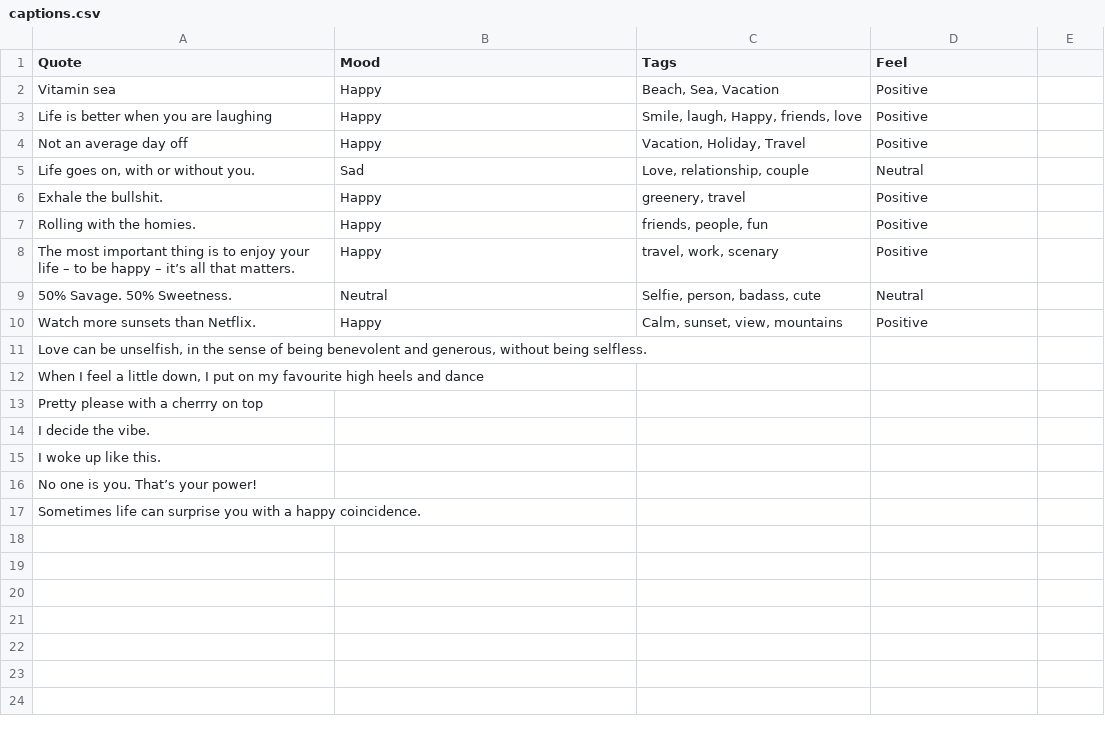
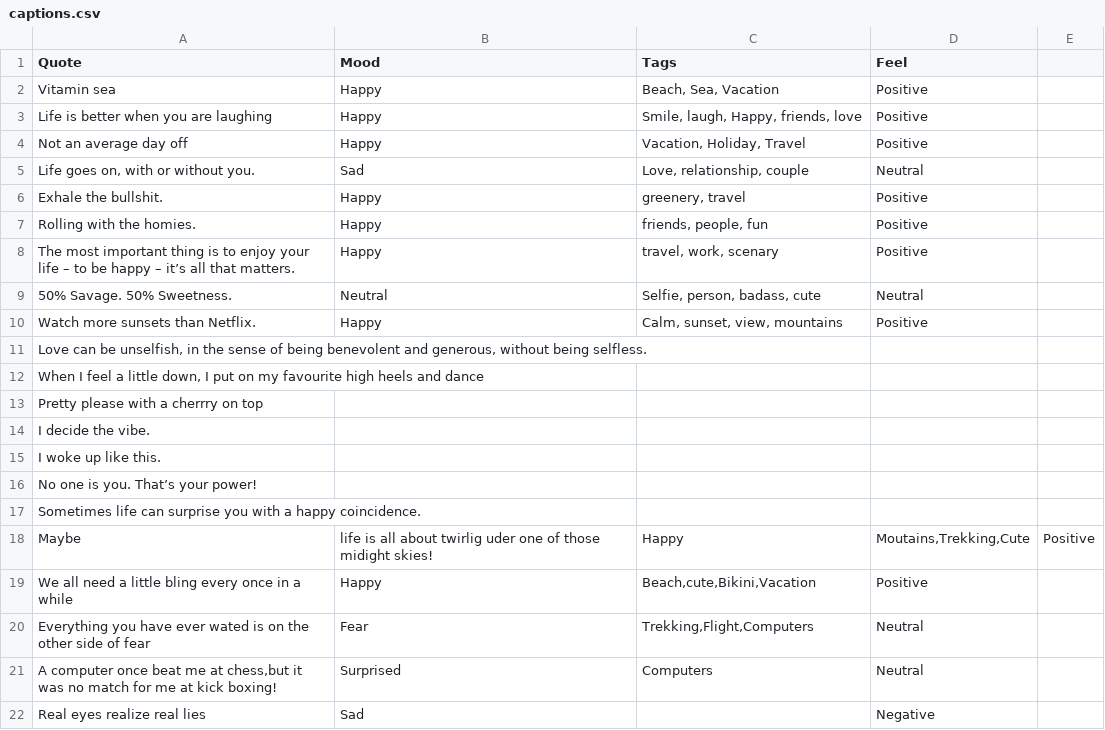
Before and after one commit to devcer/captions-for-ig, a CSV file: captions.csv, drawn as a sheet.

Commit message:
captions added

```diff
--- a/captions.csv
+++ b/captions.csv
@@ -17 +17,6 @@ No one is you. That’s your power!,,,
 Sometimes life can surprise you with a happy coincidence.,,,
+Maybe, life is all about twirlig uder one of those midight skies!,Happy,"Moutains,Trekking,Cute",Positive
+We all need a little bling every once in a while,Happy,"Beach,cute,Bikini,Vacation",Positive
+Everything you have ever wated is on the other side of fear,Fear,"Trekking,Flight,Computers",Neutral
+"A computer once beat me at chess,but it was no match for me at kick boxing!",Surprised,"Computers",Neutral
+Real eyes realize real lies,Sad,,Negative
```
